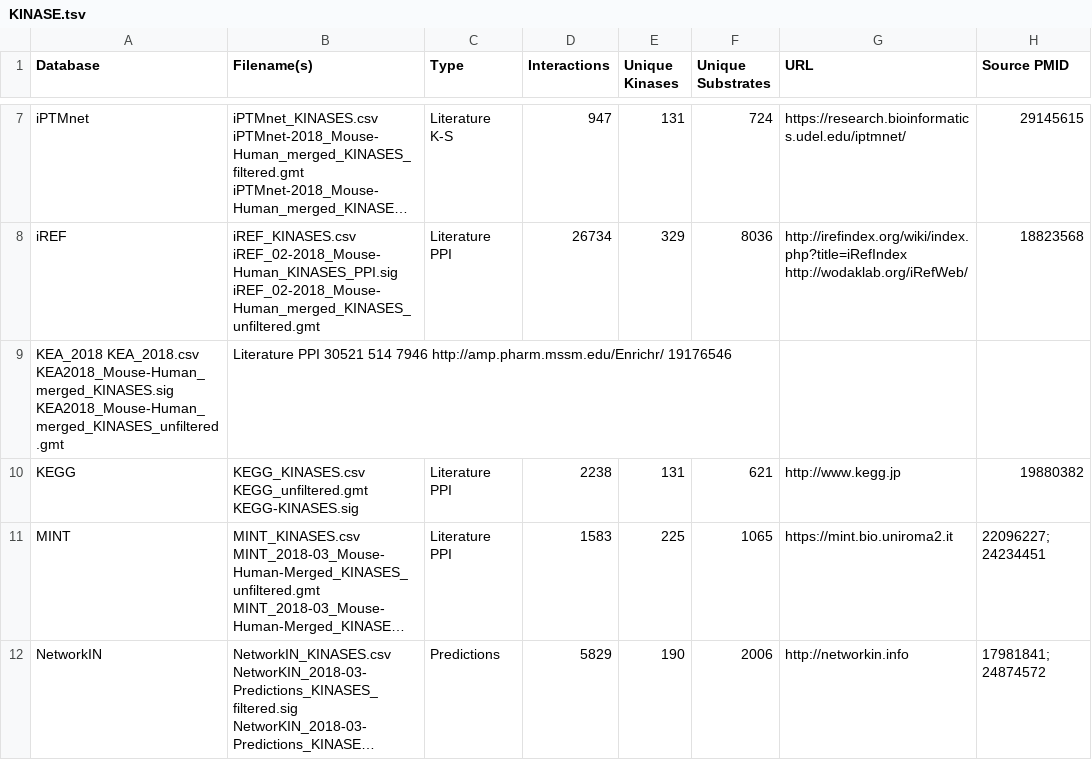
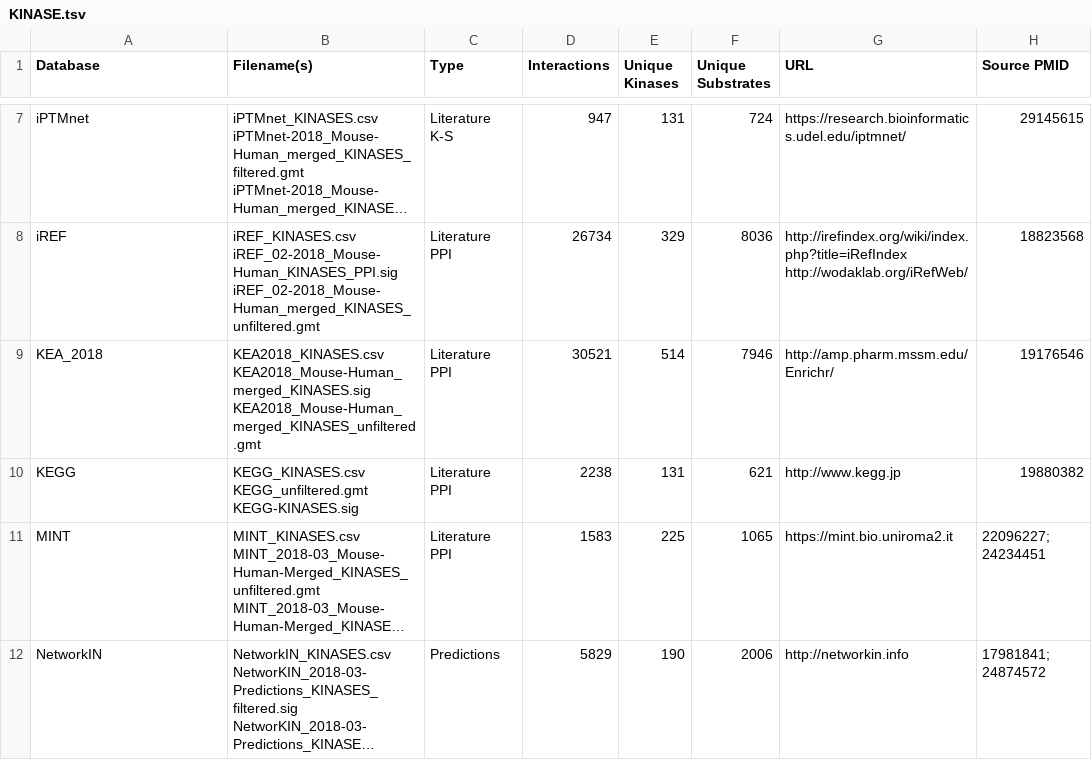
Before and after one commit to MaayanLab/x2k_web, a TSV file: src/main/webapp/resources/KINASE.tsv, drawn as a sheet; only a part is shown, gaps mark what is left out; long unchanged cells end in …; removed rows and columns are numbered as before the commit, all else as after; the diff names each change by its address in the sheet, - before the commit and + after, or states it on an @@ line.

```diff
--- a/src/main/webapp/resources/KINASE.tsv
+++ b/src/main/webapp/resources/KINASE.tsv
-row 9: KEA_2018 KEA_2018.csv KEA2018_Mouse-Human_merged_KINASES.sig KEA2018_Mouse-Human_merged_KINASES_unfiltered.gmt | Literature PPI 30521 514 7946 http://amp.pharm.mssm.edu/Enrichr/ 19176546
+row 9: KEA_2018 | KEA2018_KINASES.csv KEA2018_Mouse-Human_merged_KINASES.sig KEA2018_Mouse-Human_merged_KINASES_unfiltered.gmt | Literature PPI | 30521 | 514 | 7946 | http://amp.pharm.mssm.edu/Enrichr/ | 19176546
```
Also changed, not shown: 3 other files.
